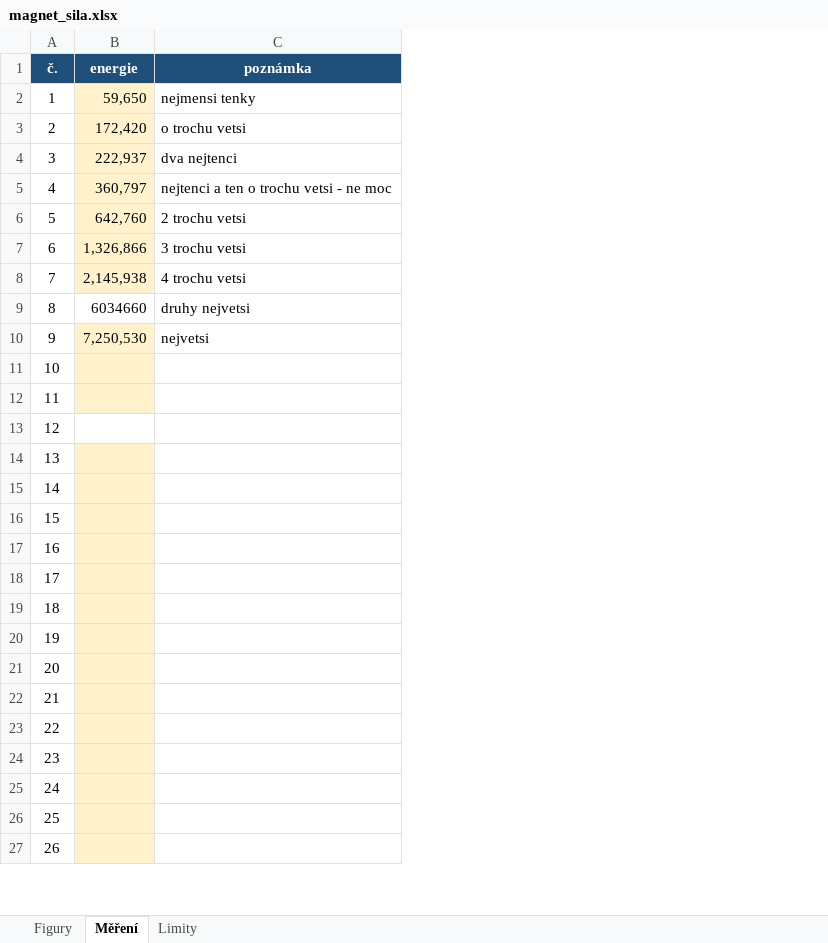
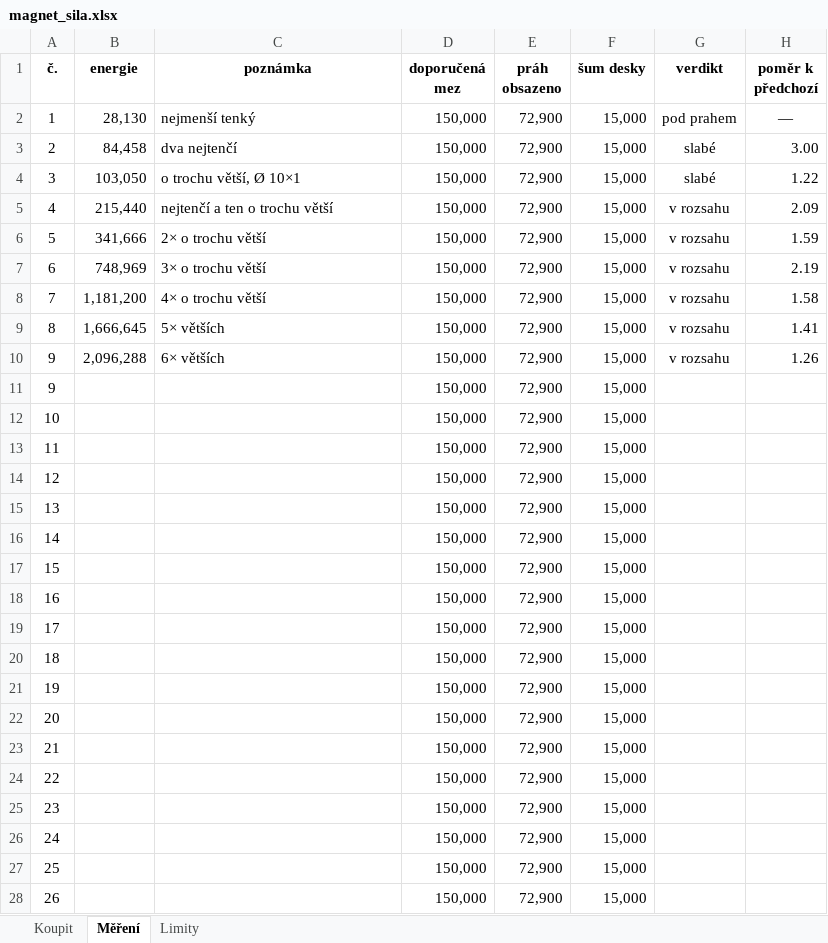
Before and after one commit to AlfredKrutina/chess_esp32_c6_devkit, an Excel workbook: tools/magnet_sila.xlsx, sheet Měření, drawn as a sheet; only a part is shown; values as stored, in another font and other column widths than the file's, no borders; charts and pictures not drawn; addresses are those after the commit; the diff covers the shown part only; the diff names each change by its address in the sheet, - before the commit and + after, or states it on an @@ line.

```diff
--- a/tools/magnet_sila.xlsx (sheet Měření)
+++ b/tools/magnet_sila.xlsx (sheet Měření)
-sheet tab: Figury
+sheet tab: Koupit
@@ column D (doporučená mez) unhidden, rows 2-10: all 150,000; rows 12-28: all 150,000 @@
@@ column E (práh obsazeno) unhidden, rows 2-10: all 72,900; rows 12-28: all 72,900 @@
@@ column F (šum desky) unhidden, rows 2-10: all 15,000; rows 12-28: all 15,000 @@
+column G (verdikt), rows 2-10: pod prahem | slabé | slabé | v rozsahu | v rozsahu | v rozsahu | v rozsahu | v rozsahu | v rozsahu
+column H (poměr k předchozí), rows 2-10: — | 3.00 | 1.22 | 2.09 | 1.59 | 2.19 | 1.58 | 1.41 | 1.26
@@ A1:C1 fill: #1F4E79 → none, text colour: #FFFFFF → black @@
-B2 (energie): 59,650
+B2 (energie): 28,130
-B2:B8 fill: #FFF2CC
+B2:B8 fill: none
-C2 (poznámka): nejmensi tenky
+C2 (poznámka): nejmenší tenký
-B3 (energie): 172,420
+B3 (energie): 84,458
-C3 (poznámka): o trochu vetsi
+C3 (poznámka): dva nejtenčí
-B4 (energie): 222,937
+B4 (energie): 103,050
-C4 (poznámka): dva nejtenci
+C4 (poznámka): o trochu větší, Ø 10×1
-B5 (energie): 360,797
+B5 (energie): 215,440
-C5 (poznámka): nejtenci a ten o trochu vetsi - ne moc
+C5 (poznámka): nejtenčí a ten o trochu větší
-B6 (energie): 642,760
+B6 (energie): 341,666
-C6 (poznámka): 2 trochu vetsi
+C6 (poznámka): 2× o trochu větší
-B7 (energie): 1,326,866
+B7 (energie): 748,969
-C7 (poznámka): 3 trochu vetsi
+C7 (poznámka): 3× o trochu větší
-B8 (energie): 2,145,938
+B8 (energie): 1,181,200
-C8 (poznámka): 4 trochu vetsi
+C8 (poznámka): 4× o trochu větší
-B9 (energie): 6034660
+B9 (energie): 1,666,645
-C9 (poznámka): druhy nejvetsi
+C9 (poznámka): 5× větších
-B10 (energie): 7,250,530
+B10 (energie): 2,096,288
-B10 fill: #FFF2CC
+B10 fill: none
-C10 (poznámka): nejvetsi
+C10 (poznámka): 6× větších
+row 11: 9 |  |  | 150,000 | 72,900 | 15,000
-B12:B13 fill: #FFF2CC
+B12:B13 fill: none
-B15:B28 fill: #FFF2CC
+B15:B28 fill: none
```
Also changed, not shown: 1 removed row, 1 edited cell and cell formats elsewhere in this sheet, sheet Koupit, sheet Limity, hidden cells, charts or pictures, 21 other files.
